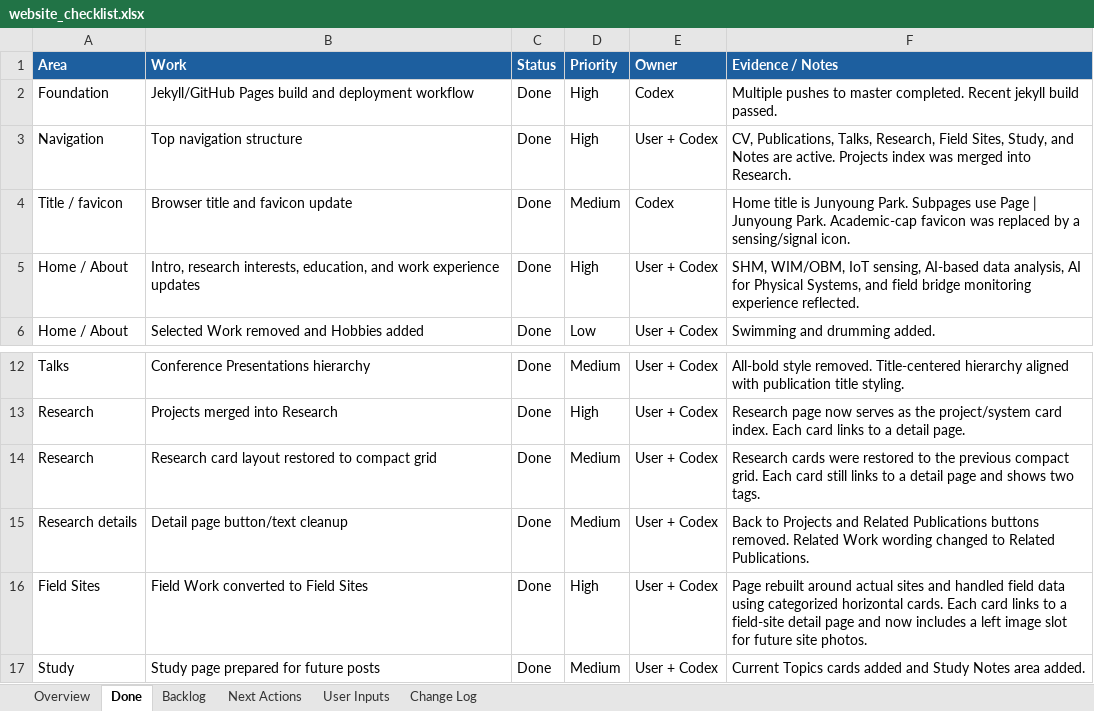
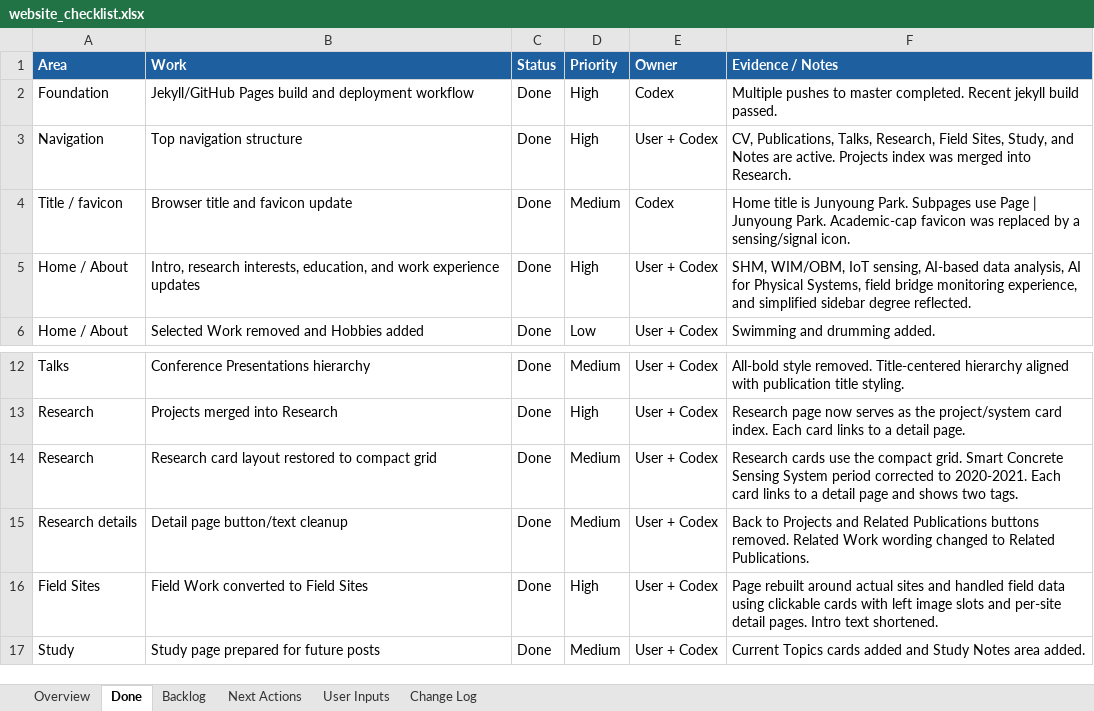
Before and after one commit to pjy5451/pjy5451.github.io, an Excel workbook: website_checklist.xlsx, sheet Done, drawn as a sheet; only a part is shown, gaps mark what is left out; values as stored, in another font and other column widths than the file's, no borders; the diff names each change by its address in the sheet, - before the commit and + after, or states it on an @@ line.

Commit message:
Refine field sites and project metadata

```diff
--- a/website_checklist.xlsx (sheet Done)
+++ b/website_checklist.xlsx (sheet Done)
-F5 (Evidence / Notes): …Physical Systems, and field bridge monitoring experience reflected.
+F5 (Evidence / Notes): …Physical Systems, field bridge monitoring experience, and simplified sidebar degree reflected.
-F14 (Evidence / Notes): Research cards were restored to the previous compact grid. Each card still links to…
+F14 (Evidence / Notes): Research cards use the compact grid. Smart Concrete Sensing System period corrected to 2020-2021. Each card links to…
-F16 (Evidence / Notes): …data using categorized horizontal cards. Each card links to a field-site detail page and now includes a left image slot for future site photos.
+F16 (Evidence / Notes): …data using clickable cards with left image slots and per-site detail pages. Intro text shortened.
```
Also changed, not shown: sheet Change Log, sheet Overview, sheet Next Actions, 3 other files.
